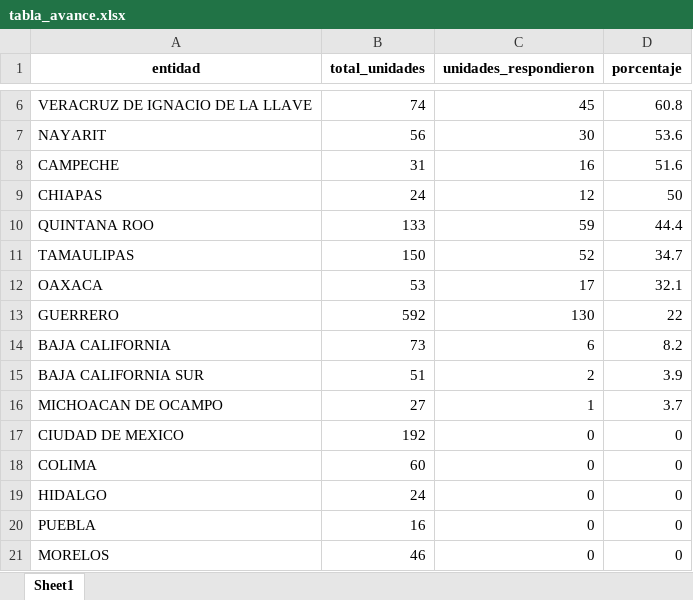
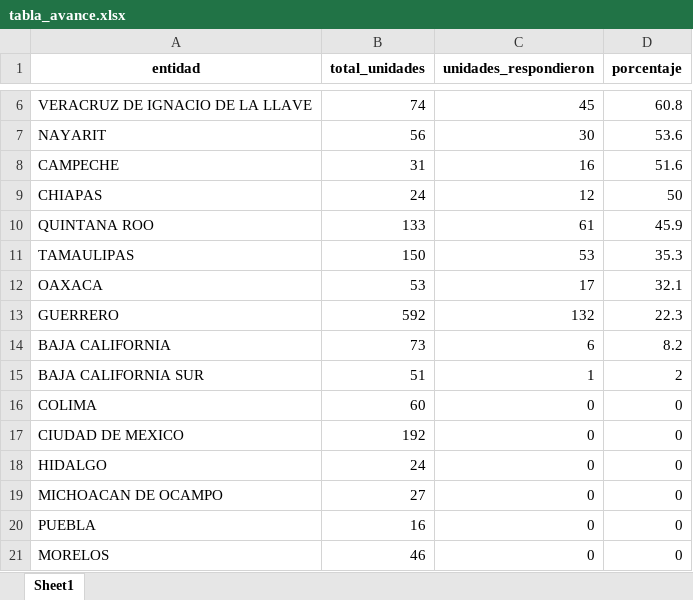
Before and after one commit to servicios-imss-b/informe--de-ang, an Excel workbook: tabla_avance.xlsx, sheet Sheet1, drawn as a sheet; only a part is shown, gaps mark what is left out; values as stored, in another font and other column widths than the file's, no borders; removed rows and columns are numbered as before the commit, all else as after; the diff names each change by its address in the sheet, - before the commit and + after, or states it on an @@ line.

```diff
--- a/tabla_avance.xlsx (sheet Sheet1)
+++ b/tabla_avance.xlsx (sheet Sheet1)
-C10 (unidades_respondieron): 59
+C10 (unidades_respondieron): 61
-D10 (porcentaje): 44.4
+D10 (porcentaje): 45.9
-C11 (unidades_respondieron): 52
+C11 (unidades_respondieron): 53
-D11 (porcentaje): 34.7
+D11 (porcentaje): 35.3
-C13 (unidades_respondieron): 130
+C13 (unidades_respondieron): 132
-D13 (porcentaje): 22
+D13 (porcentaje): 22.3
-C15 (unidades_respondieron): 2
+C15 (unidades_respondieron): 1
-D15 (porcentaje): 3.9
+D15 (porcentaje): 2
-row 16: MICHOACAN DE OCAMPO | 27 | 1 | 3.7
@@ row 18 moved to row 16: COLIMA @@
+row 19: MICHOACAN DE OCAMPO | 27 | 0 | 0
```
Also changed, not shown: tabla_entidades.xlsx, tabla_unidades.xlsx, 1 other file.
